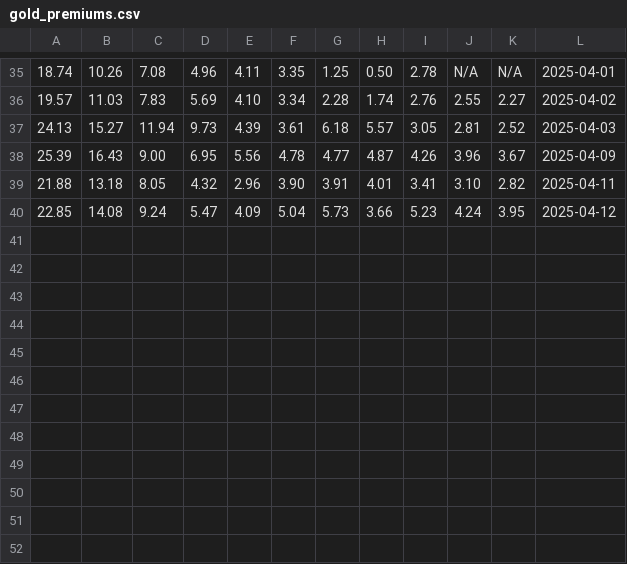
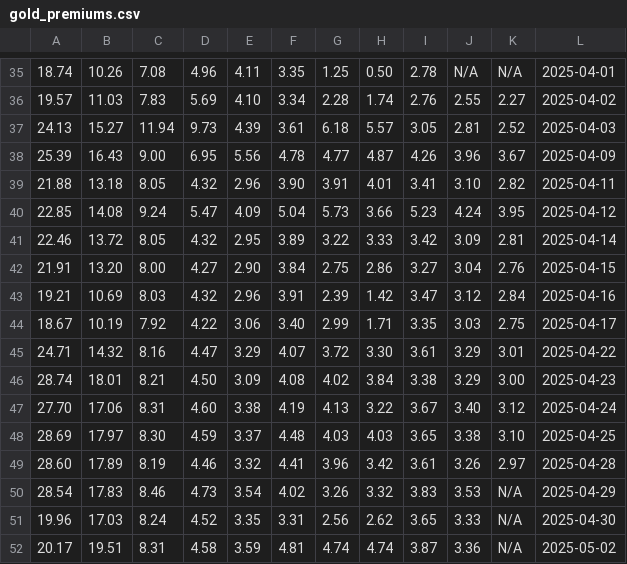
Before and after one commit to DanielSkala/gold_price_scraper, a CSV file: gold/gold_premiums.csv, drawn as a sheet; only a part is shown, gaps mark what is left out.

Commit message:
Plot historic values for comparison
- update README.md
- add more datapoints

```diff
--- a/gold/gold_premiums.csv
+++ b/gold/gold_premiums.csv
@@ -40 +40,13 @@
 22.85, 14.08, 9.24, 5.47, 4.09, 5.04, 5.73, 3.66, 5.23, 4.24, 3.95, 2025-04-12
+22.46, 13.72, 8.05, 4.32, 2.95, 3.89, 3.22, 3.33, 3.42, 3.09, 2.81, 2025-04-14
+21.91, 13.20, 8.00, 4.27, 2.90, 3.84, 2.75, 2.86, 3.27, 3.04, 2.76, 2025-04-15
+19.21, 10.69, 8.03, 4.32, 2.96, 3.91, 2.39, 1.42, 3.47, 3.12, 2.84, 2025-04-16
+18.67, 10.19, 7.92, 4.22, 3.06, 3.40, 2.99, 1.71, 3.35, 3.03, 2.75, 2025-04-17
+24.71, 14.32, 8.16, 4.47, 3.29, 4.07, 3.72, 3.30, 3.61, 3.29, 3.01, 2025-04-22
+28.74, 18.01, 8.21, 4.50, 3.09, 4.08, 4.02, 3.84, 3.38, 3.29, 3.00, 2025-04-23
+27.70, 17.06, 8.31, 4.60, 3.38, 4.19, 4.13, 3.22, 3.67, 3.40, 3.12, 2025-04-24
+28.69, 17.97, 8.30, 4.59, 3.37, 4.48, 4.03, 4.03, 3.65, 3.38, 3.10, 2025-04-25
+28.60, 17.89, 8.19, 4.46, 3.32, 4.41, 3.96, 3.42, 3.61, 3.26, 2.97, 2025-04-28
+28.54, 17.83, 8.46, 4.73, 3.54, 4.02, 3.26, 3.32, 3.83, 3.53, N/A, 2025-04-29
+19.96, 17.03, 8.24, 4.52, 3.35, 3.31, 2.56, 2.62, 3.65, 3.33, N/A, 2025-04-30
+20.17, 19.51, 8.31, 4.58, 3.59, 4.81, 4.74, 4.74, 3.87, 3.36, N/A, 2025-05-02
```
Also changed, not shown: 3 other files.
